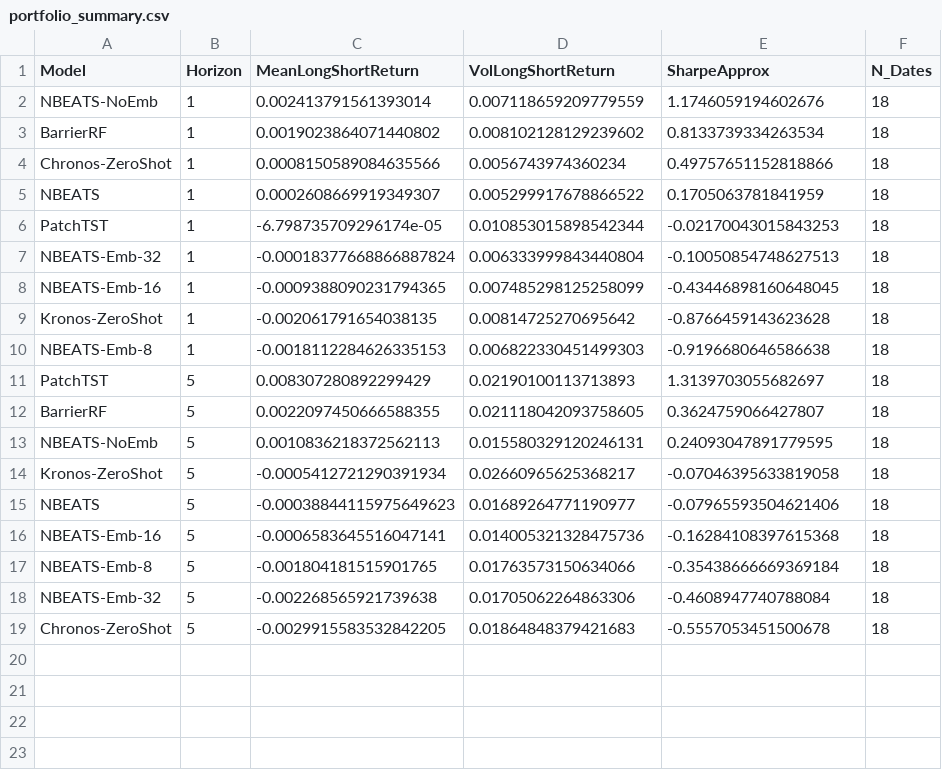
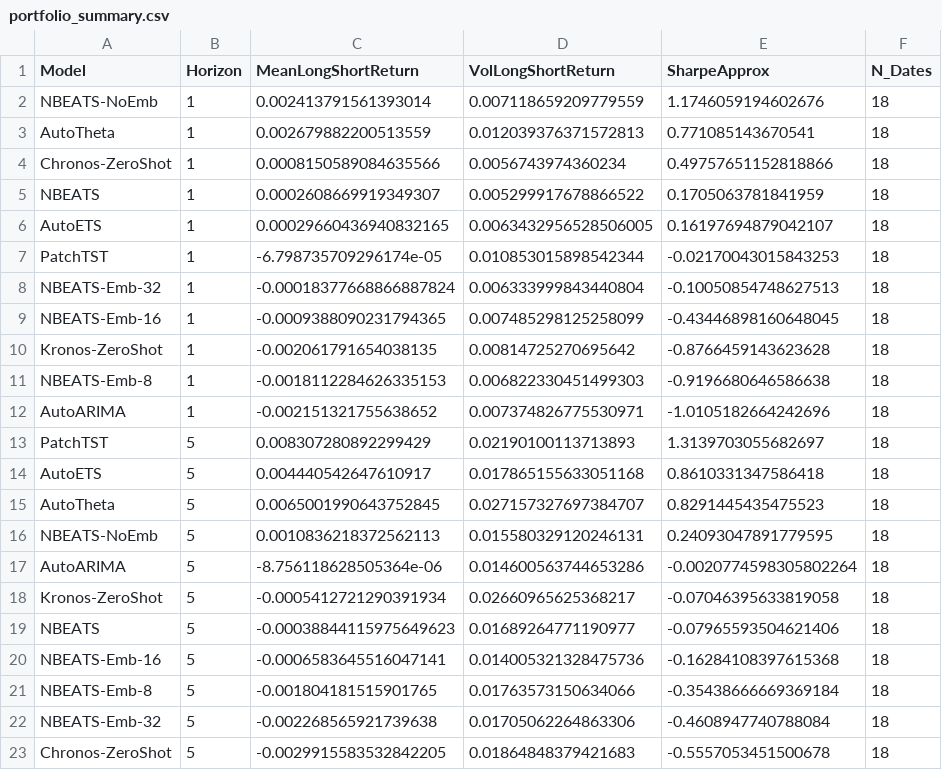
Before and after one commit to ahmedhussain47/xauusd-signal-engine, a CSV file: results/new_models/portfolio_summary.csv, drawn as a sheet.

```diff
--- a/results/new_models/portfolio_summary.csv
+++ b/results/new_models/portfolio_summary.csv
@@ -2,5 +2,6 @@ Model,Horizon,MeanLongShortReturn,VolLongShortReturn,SharpeApprox,N_Dates
 NBEATS-NoEmb,1,0.002413791561393014,0.007118659209779559,1.1746059194602676,18
-BarrierRF,1,0.0019023864071440802,0.008102128129239602,0.8133739334263534,18
+AutoTheta,1,0.002679882200513559,0.012039376371572813,0.771085143670541,18
 Chronos-ZeroShot,1,0.0008150589084635566,0.0056743974360234,0.49757651152818866,18
 NBEATS,1,0.0002608669919349307,0.005299917678866522,0.1705063781841959,18
+AutoETS,1,0.00029660436940832165,0.0063432956528506005,0.16197694879042107,18
 PatchTST,1,-6.798735709296174e-05,0.010853015898542344,-0.02170043015843253,18
@@ -10,5 +11,8 @@ Kronos-ZeroShot,1,-0.002061791654038135,0.00814725270695642,-0.8766459143623628,
 NBEATS-Emb-8,1,-0.0018112284626335153,0.006822330451499303,-0.9196680646586638,18
+AutoARIMA,1,-0.002151321755638652,0.007374826775530971,-1.0105182664242696,18
 PatchTST,5,0.008307280892299429,0.02190100113713893,1.3139703055682697,18
-BarrierRF,5,0.0022097450666588355,0.021118042093758605,0.3624759066427807,18
+AutoETS,5,0.004440542647610917,0.017865155633051168,0.8610331347586418,18
+AutoTheta,5,0.0065001990643752845,0.027157327697384707,0.8291445435475523,18
 NBEATS-NoEmb,5,0.0010836218372562113,0.015580329120246131,0.24093047891779595,18
+AutoARIMA,5,-8.756118628505364e-06,0.014600563744653286,-0.0020774598305802264,18
 Kronos-ZeroShot,5,-0.0005412721290391934,0.02660965625368217,-0.07046395633819058,18
```
Also changed, not shown: results/new_models/final_model_comparison.csv, results/new_models/rank_ic_by_date.csv, 18 other files.
